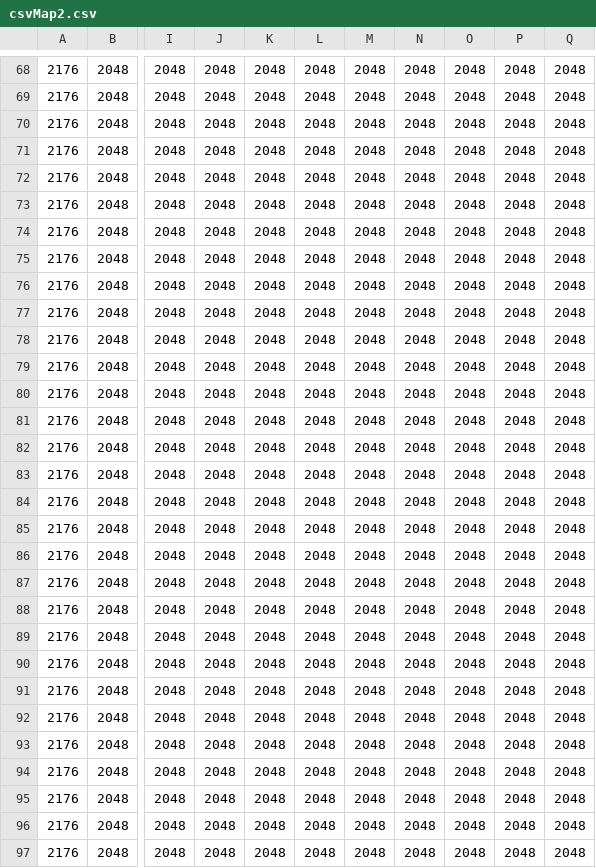
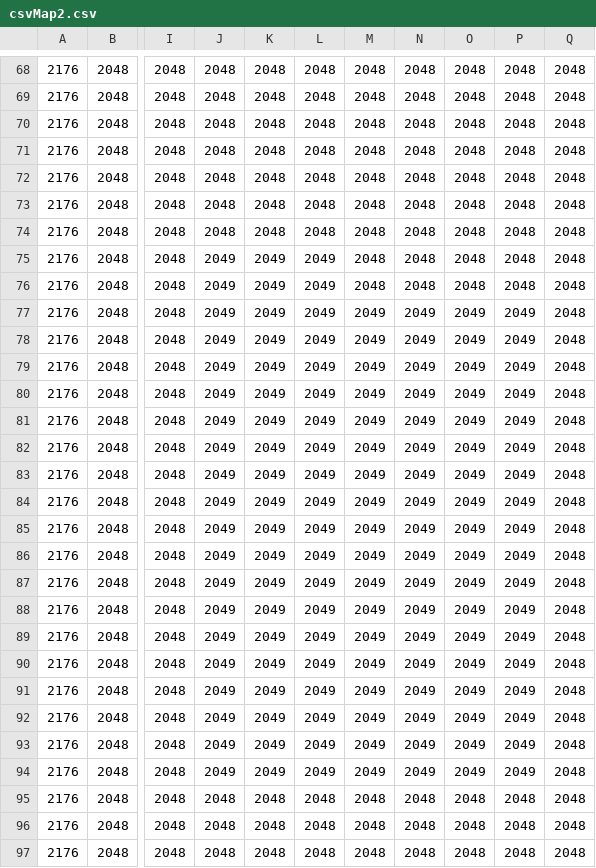
Before and after one commit to goolime/EngineVideoGames, a CSV file: Game/csvMap2.csv, drawn as a sheet; only a part is shown, gaps mark what is left out; the diff names each change by its address in the sheet, - before the commit and + after, or states it on an @@ line.

Commit message:
almost done
only need end game and readme file

```diff
--- a/Game/csvMap2.csv
+++ b/Game/csvMap2.csv
-J75:J94: 2048
+J75:J94: 2049
-K75:K94: 2048
+K75:K94: 2049
-L75:L94: 2048
+L75:L94: 2049
-M77:M94: 2048
+M77:M94: 2049
-N77:N94: 2048
+N77:N94: 2049
-O77:O94: 2048
+O77:O94: 2049
-P77:P94: 2048
+P77:P94: 2049
```
Also changed, not shown: 13 other files.
